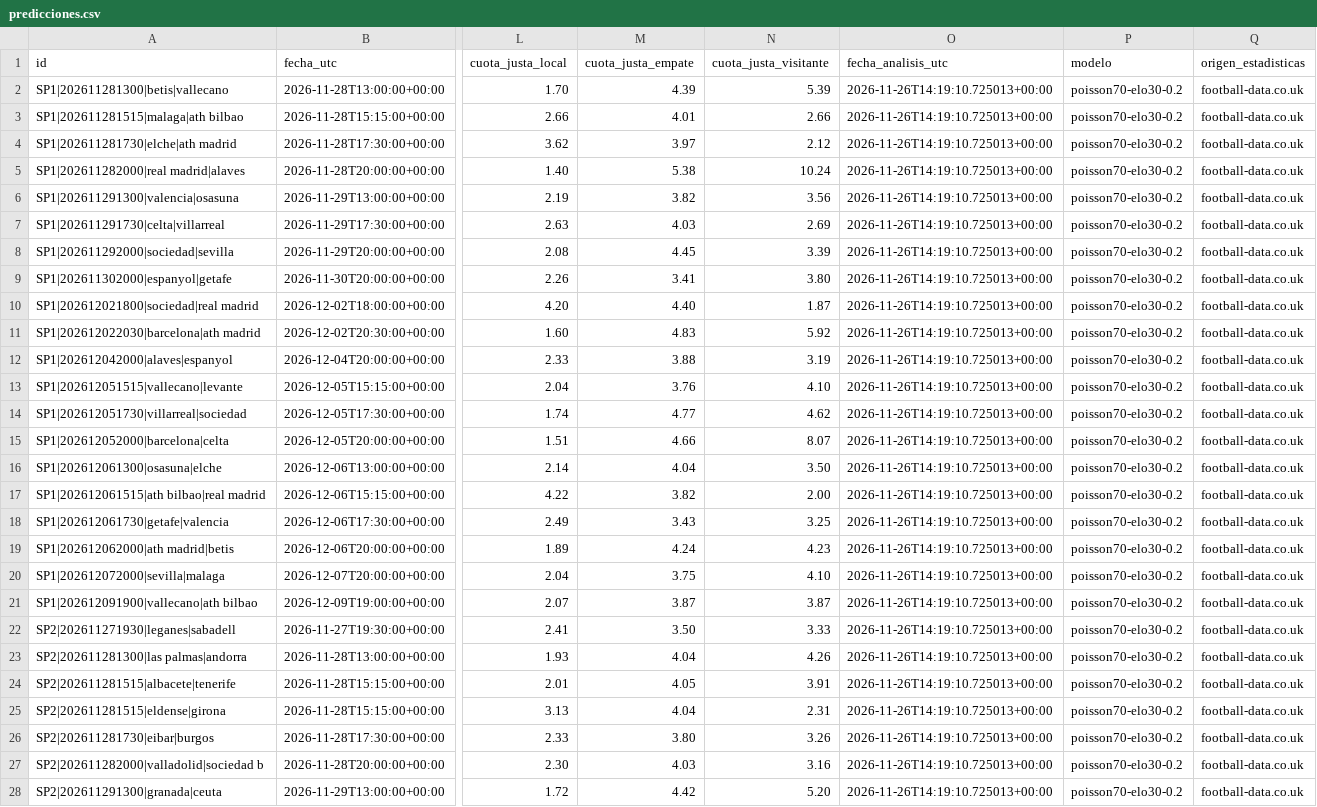
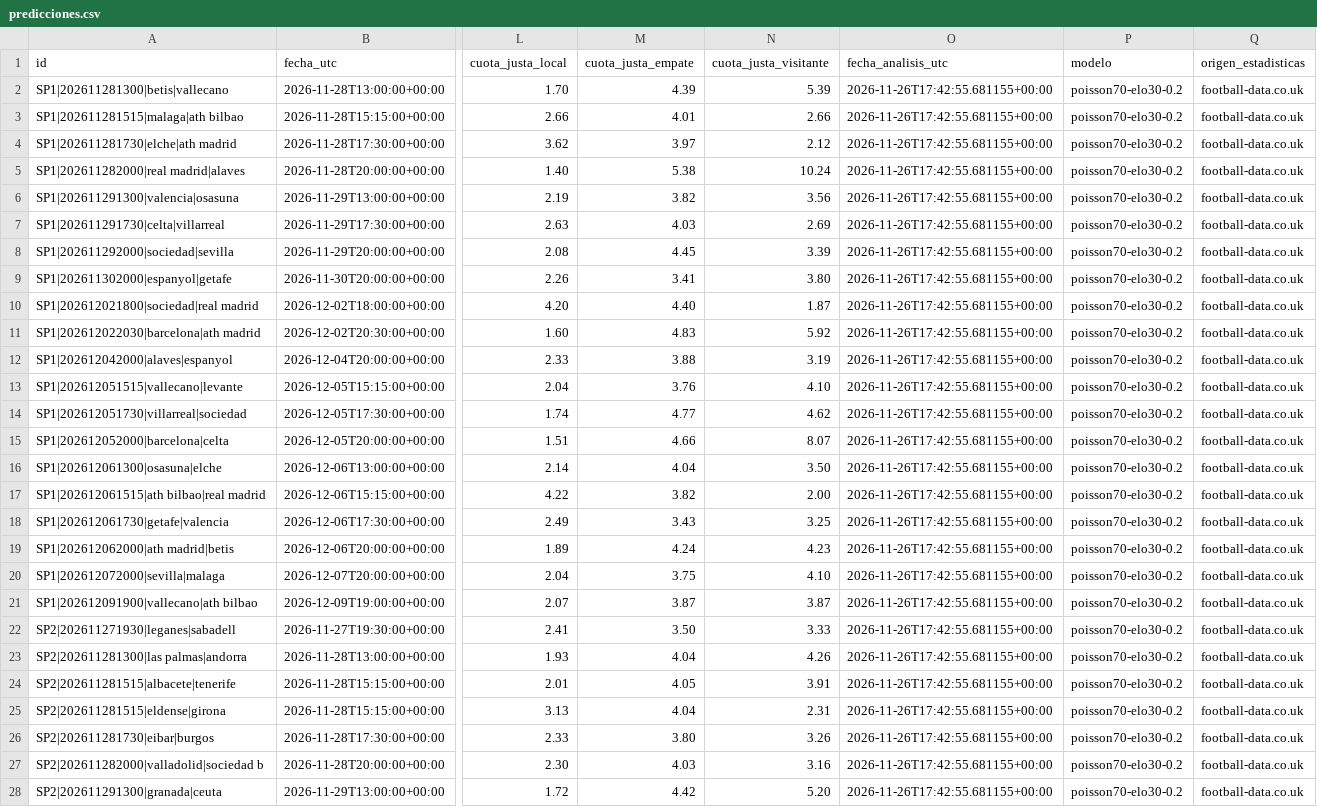
Before and after one commit to rasekes86/football-ai-lab, a CSV file: output/predicciones.csv, drawn as a sheet; only a part is shown, gaps mark what is left out; the diff covers the shown part only; the diff names each change by its address in the sheet, - before the commit and + after, or states it on an @@ line.

```diff
--- a/output/predicciones.csv
+++ b/output/predicciones.csv
-O2:O28 (fecha_analisis_utc): 2026-11-26T14:19:10.725013+00:00
+O2:O28 (fecha_analisis_utc): 2026-11-26T17:42:55.681155+00:00
```
Also changed, not shown: 102 edited cells elsewhere in this file, output/mercados.csv, 25 other files.
